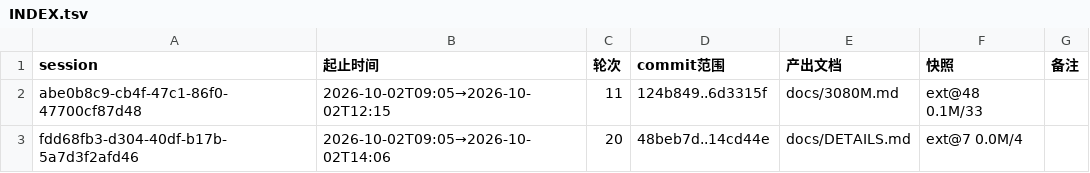
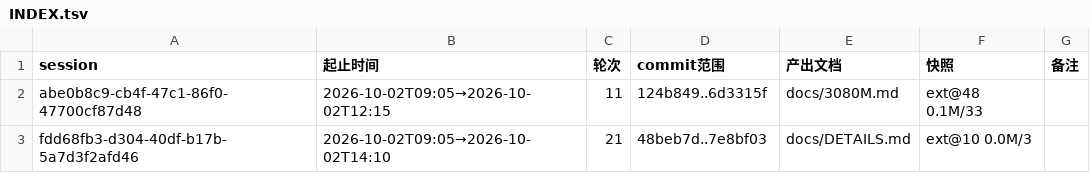
Before and after one commit to luweigen/Strata, a TSV file: _traj/INDEX.tsv, drawn as a sheet.

```diff
--- a/_traj/INDEX.tsv
+++ b/_traj/INDEX.tsv
@@ -2,2 +2,2 @@ session	起止时间	轮次	commit范围	产出文档	快照	备注
 abe0b8c9-cb4f-47c1-86f0-47700cf87d48	2026-10-02T09:05→2026-10-02T12:15	11	124b849..6d3315f	docs/3080M.md	ext@48 0.1M/33	
-fdd68fb3-d304-40df-b17b-5a7d3f2afd46	2026-10-02T09:05→2026-10-02T14:06	20	48beb7d..14cd44e	docs/DETAILS.md	ext@7 0.0M/4	
+fdd68fb3-d304-40df-b17b-5a7d3f2afd46	2026-10-02T09:05→2026-10-02T14:10	21	48beb7d..7e8bf03	docs/DETAILS.md	ext@10 0.0M/3	
```
Also changed, not shown: _traj/work/fdd68fb3-d304-40df-b17b-5a7d3f2afd46/MANIFEST.tsv, 2 other files.
